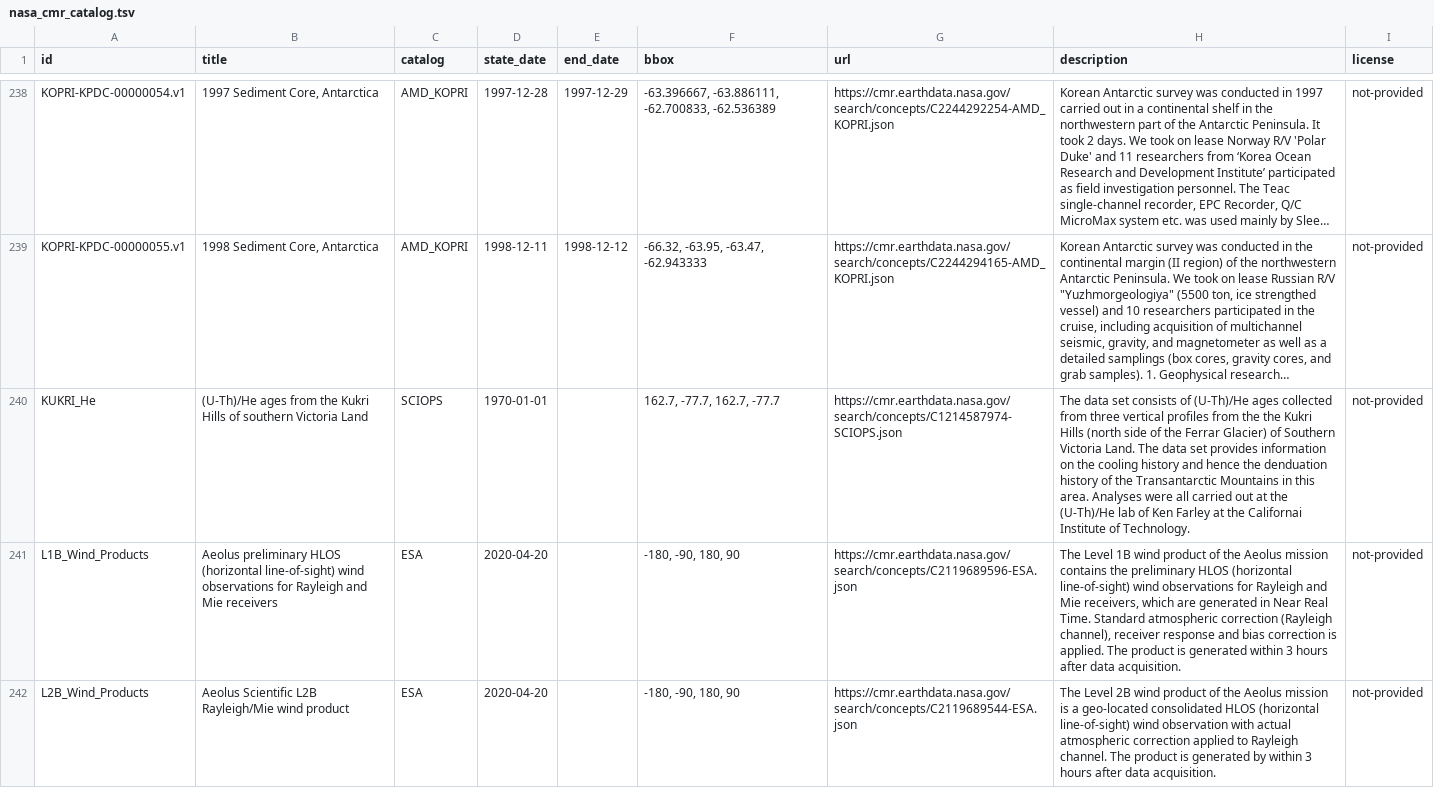
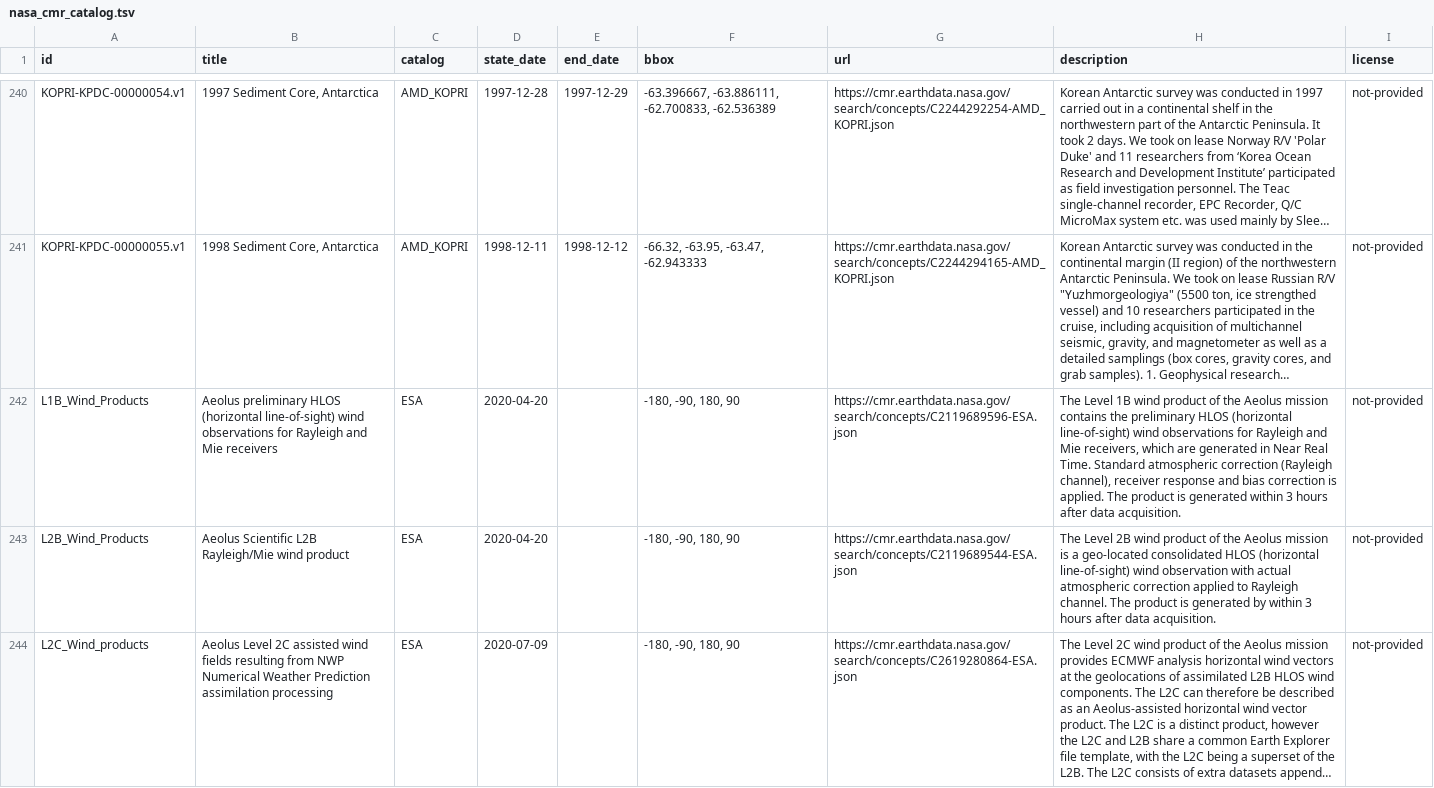
Before and after one commit to opengeos/NASA-CMR-STAC, a TSV file: nasa_cmr_catalog.tsv, drawn as a sheet; only a part is shown, gaps mark what is left out; the shorter side is filled out with more unchanged rows; long unchanged cells end in …; removed rows and columns are numbered as before the commit, all else as after; the diff covers the shown part only; the diff names each change by its address in the sheet, - before the commit and + after, or states it on an @@ line.

```diff
--- a/nasa_cmr_catalog.tsv
+++ b/nasa_cmr_catalog.tsv
-row 240: KUKRI_He | (U-Th)/He ages from the Kukri Hills of southern Victoria Land | SCIOPS | 1970-01-01 |  | 162.7, -77.7, 162.7, -77.7 | https://cmr.earthdata.nasa.gov/search/concepts/C1214587974-SCIOPS.json | The data set consists of (U-Th)/He ages collected from three vertical profiles from the the Kukri Hills (north side of the Ferrar Glacier) of Southern Victoria Land. The data set provides information on the cooling history and hence the denduation history of the Transantarctic Mountains in this area. Analyses were all carried out at the (U-Th)/He lab of Ken Farley at the Californai Institute of Technology. | not-provided
```
Also changed, not shown: 10 added rows and 11 removed rows elsewhere in this file, 11 other files.
